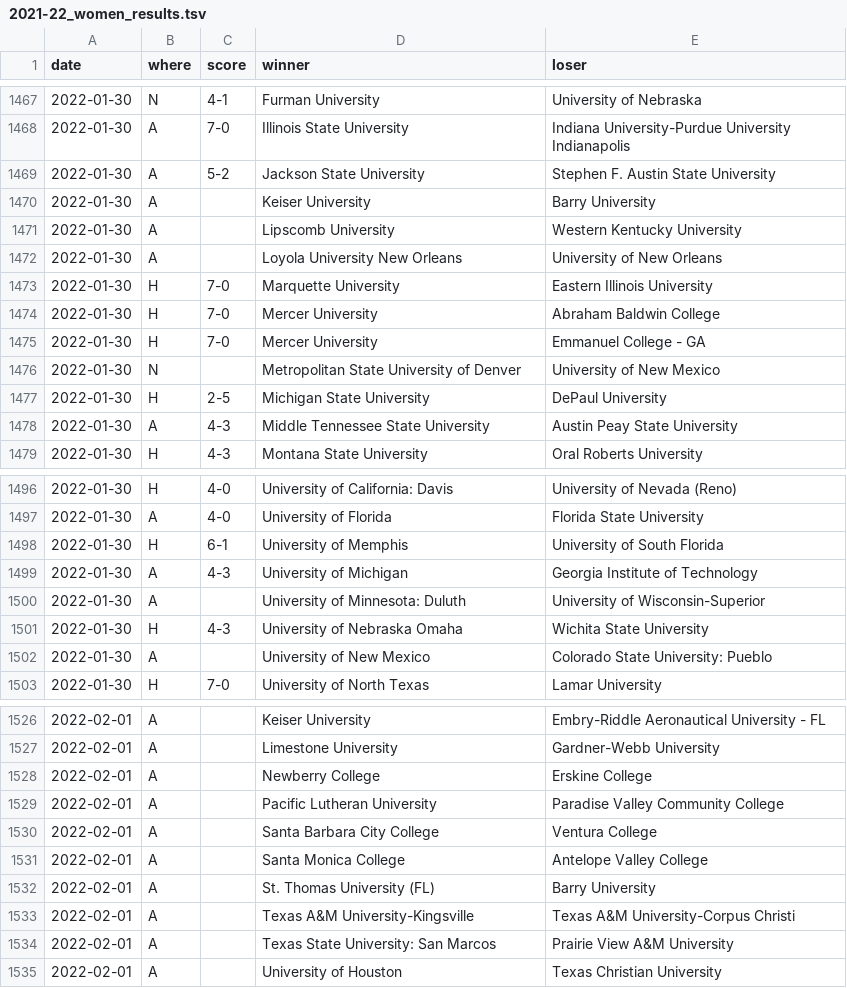
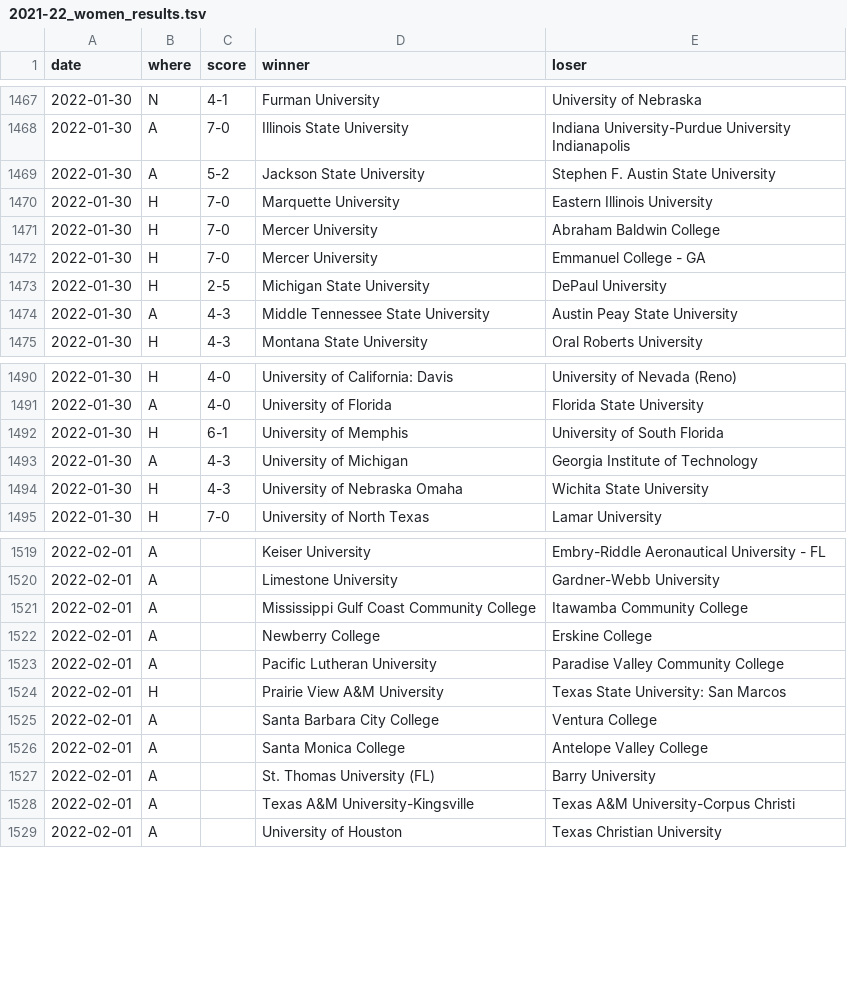
Before and after one commit to TennisOpenData/college-tennis-massey, a TSV file: 2021-22_women_results.tsv, drawn as a sheet; only a part is shown, gaps mark what is left out; the diff covers the shown part only.

```diff
--- a/2021-22_women_results.tsv
+++ b/2021-22_women_results.tsv
@@ -1469,5 +1469,2 @@ date	where	score	winner	loser
 2022-01-30	A	5-2	Jackson State University	Stephen F. Austin State University
-2022-01-30	A		Keiser University	Barry University
-2022-01-30	A		Lipscomb University	Western Kentucky University
-2022-01-30	A		Loyola University New Orleans	University of New Orleans
 2022-01-30	H	7-0	Marquette University	Eastern Illinois University
@@ -1475,3 +1472,2 @@ date	where	score	winner	loser
 2022-01-30	H	7-0	Mercer University	Emmanuel College - GA
-2022-01-30	N		Metropolitan State University of Denver	University of New Mexico
 2022-01-30	H	2-5	Michigan State University	DePaul University
@@ -1499,5 +1493,3 @@ date	where	score	winner	loser
 2022-01-30	A	4-3	University of Michigan	Georgia Institute of Technology
-2022-01-30	A		University of Minnesota: Duluth	University of Wisconsin-Superior
 2022-01-30	H	4-3	University of Nebraska Omaha	Wichita State University
-2022-01-30	A		University of New Mexico	Colorado State University: Pueblo
 2022-01-30	H	7-0	University of North Texas	Lamar University
@@ -1527,4 +1520,6 @@ date	where	score	winner	loser
 2022-02-01	A		Limestone University	Gardner-Webb University
+2022-02-01	A		Mississippi Gulf Coast Community College	Itawamba Community College
 2022-02-01	A		Newberry College	Erskine College
 2022-02-01	A		Pacific Lutheran University	Paradise Valley Community College
+2022-02-01	H		Prairie View A&M University	Texas State University: San Marcos
 2022-02-01	A		Santa Barbara City College	Ventura College
@@ -1533,3 +1528,2 @@ date	where	score	winner	loser
 2022-02-01	A		Texas A&M University-Kingsville	Texas A&M University-Corpus Christi
-2022-02-01	A		Texas State University: San Marcos	Prairie View A&M University
 2022-02-01	A		University of Houston	Texas Christian University
```
Also changed, not shown: 5 added rows, 4 removed rows and 2 edited cells elsewhere in this file, 2021-22_men_results.tsv.
